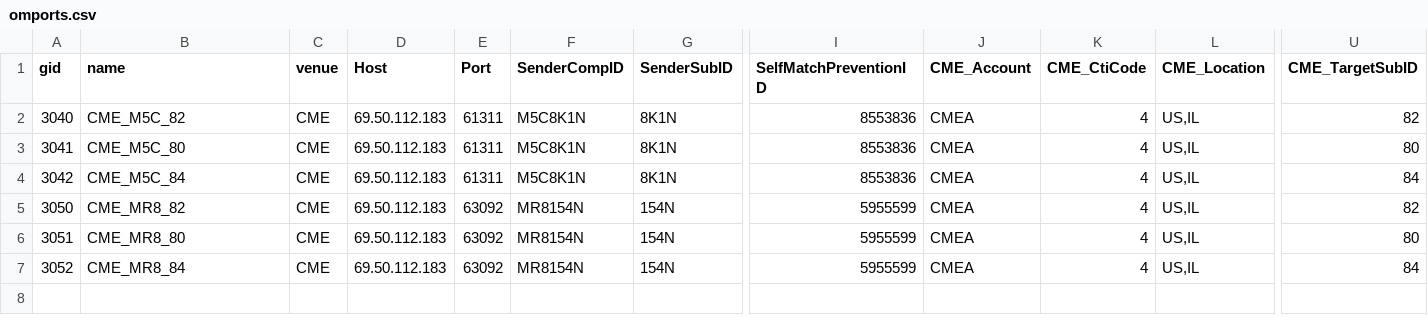
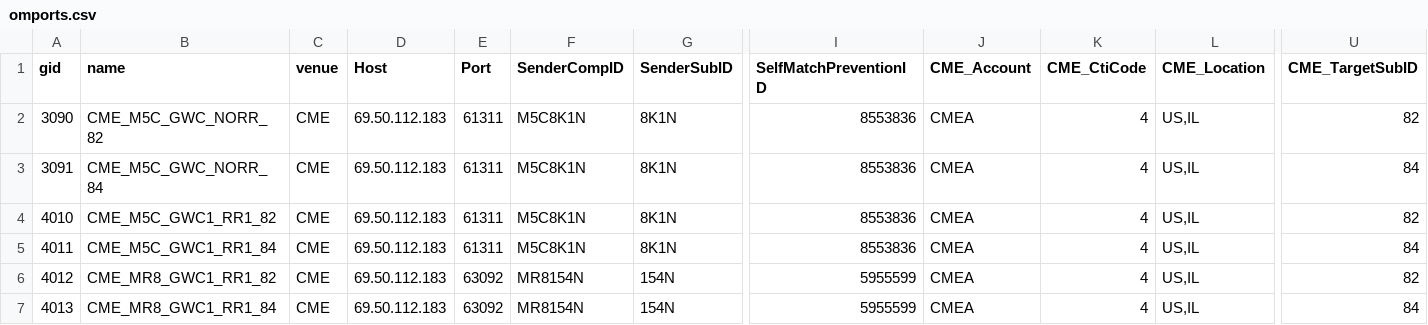
Before and after one commit to kzhdev/strats, a CSV file: config/2msgw/omports.csv, drawn as a sheet; only a part is shown, gaps mark what is left out; removed rows and columns are numbered as before the commit, all else as after; rows hold the shown columns only; the diff names each change by its address in the sheet, - before the commit and + after, or states it on an @@ line.

```diff
--- a/config/2msgw/omports.csv
+++ b/config/2msgw/omports.csv
-A2 (gid): 3040
+A2 (gid): 3090
-B2 (name): CME_M5C_82
+B2 (name): CME_M5C_GWC_NORR_82
-A3 (gid): 3041
+A3 (gid): 3091
-B3 (name): CME_M5C_80
+B3 (name): CME_M5C_GWC_NORR_84
-U3 (CME_TargetSubID): 80
+U3 (CME_TargetSubID): 84
+row 4: 4010 | CME_M5C_GWC1_RR1_82 | CME | 69.50.112.183 | 61311 | M5C8K1N | 8K1N | 8553836 | CMEA | 4 | US,IL | 82
-A5 (gid): 3042
+A5 (gid): 4011
-B5 (name): CME_M5C_84
+B5 (name): CME_M5C_GWC1_RR1_84
-A6 (gid): 3050
+A6 (gid): 4012
-B6 (name): CME_MR8_82
+B6 (name): CME_MR8_GWC1_RR1_82
-row 6: 3051 | CME_MR8_80 | CME | 69.50.112.183 | 63092 | MR8154N | 154N | 5955599 | CMEA | 4 | US,IL | 80
-A7 (gid): 3052
+A7 (gid): 4013
-B7 (name): CME_MR8_84
+B7 (name): CME_MR8_GWC1_RR1_84
```
Also changed, not shown: config/minimal/BRN_small_model.csv, config/minimal_cme/CME_small_model.csv, 42 other files.
